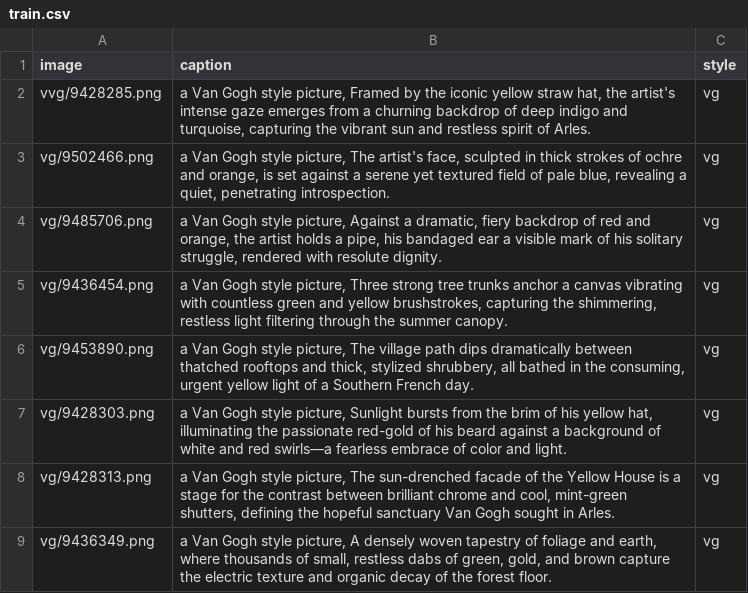
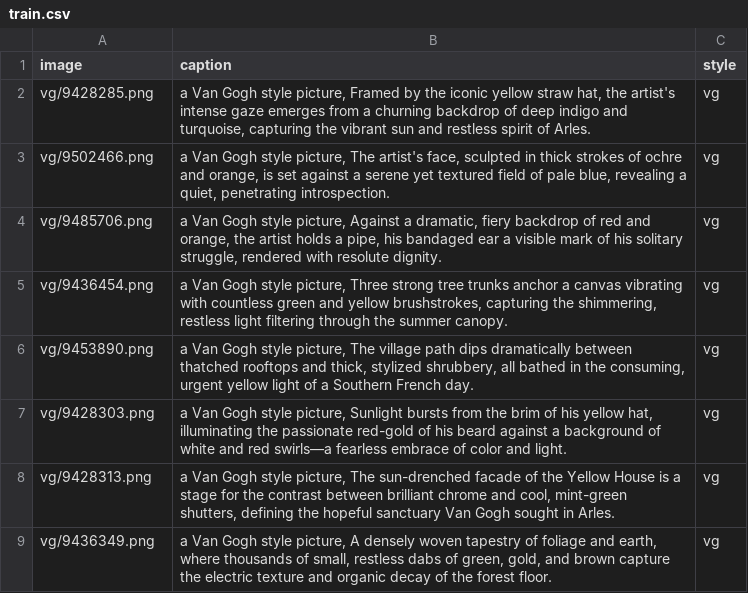
Before and after one commit to sodawithbubbles/5203_image_transfer, a CSV file: style_data/Vg/train.csv, drawn as a sheet; only a part is shown.

Commit message:
Add new image entries to train.csv
The CSV file was updated to include additional image entries and their corresponding captions, maintaining the Van Gogh style theme.

```diff
--- a/style_data/Vg/train.csv
+++ b/style_data/Vg/train.csv
@@ -1,3 +1,3 @@
 image,caption,style
-vvg/9428285.png,"a Van Gogh style picture, Framed by the iconic yellow straw hat, the artist's intense gaze emerges from a churning backdrop of deep indigo and turquoise, capturing the vibrant sun and restless spirit of Arles.",vg
+vg/9428285.png,"a Van Gogh style picture, Framed by the iconic yellow straw hat, the artist's intense gaze emerges from a churning backdrop of deep indigo and turquoise, capturing the vibrant sun and restless spirit of Arles.",vg
 vg/9502466.png,"a Van Gogh style picture, The artist's face, sculpted in thick strokes of ochre and orange, is set against a serene yet textured field of pale blue, revealing a quiet, penetrating introspection.",vg
```
